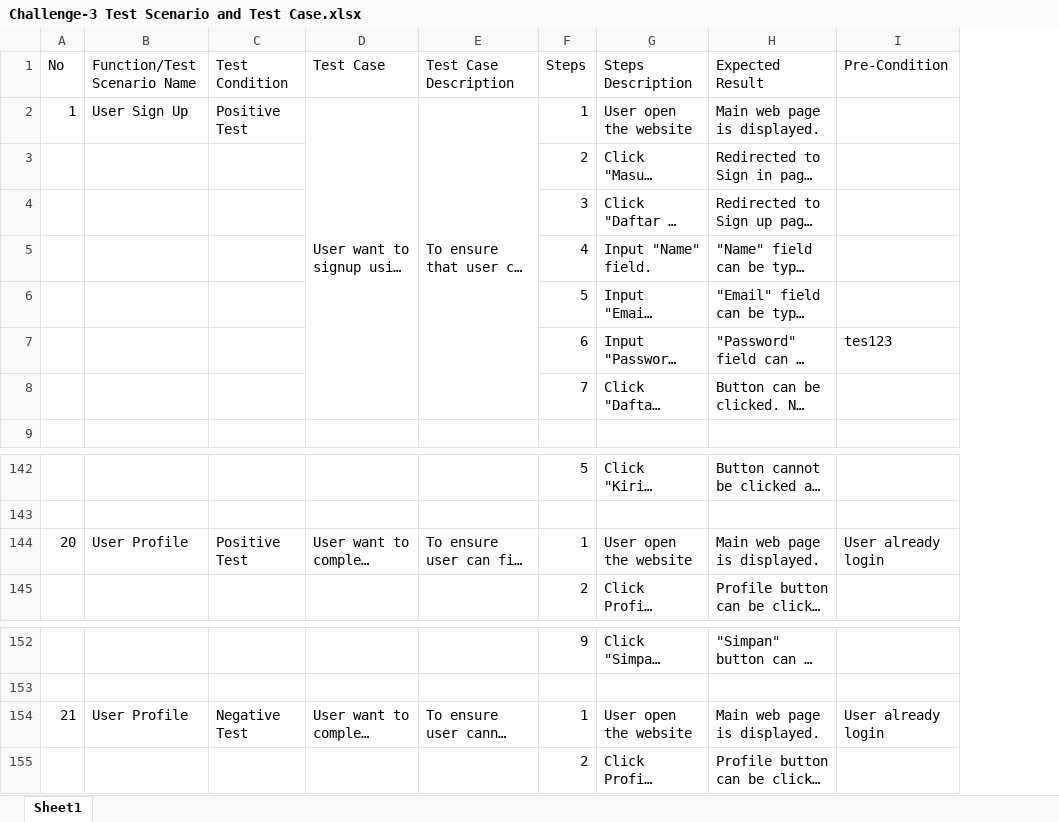
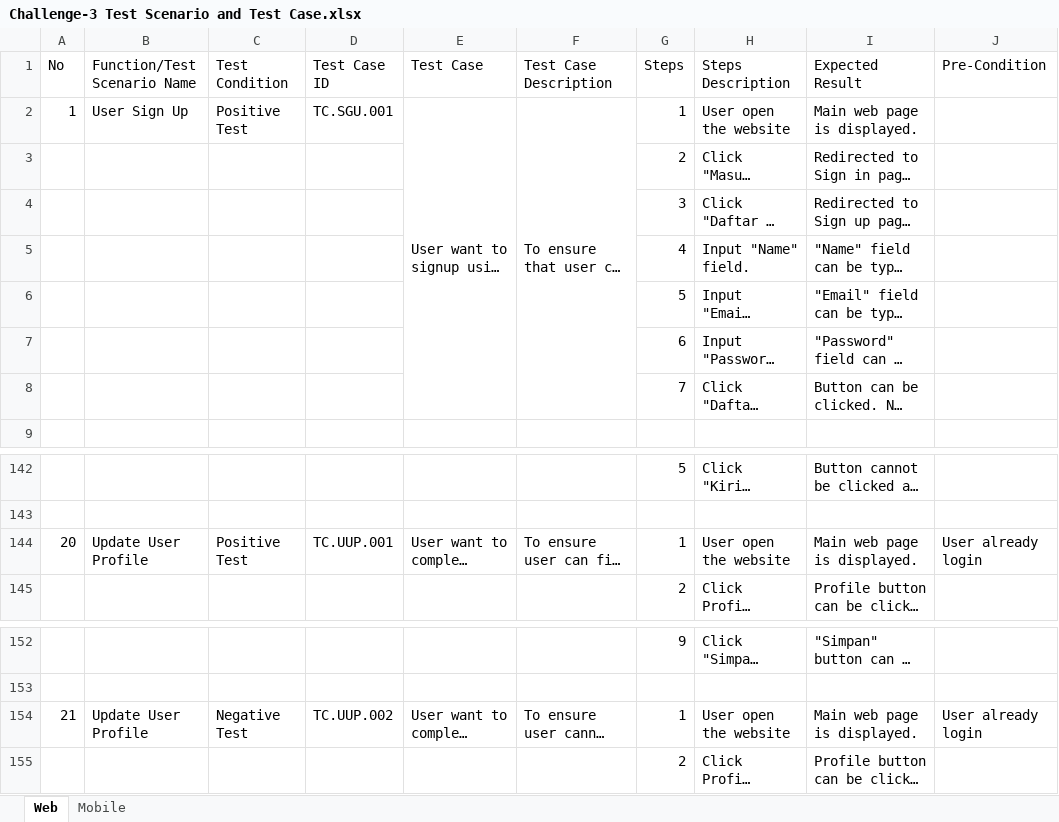
Before and after one commit to hirbondi/23001026_15_Pra_Challenge_Gold, an Excel workbook: Challenge-3 Test Scenario and Test Case.xlsx, sheet Web, drawn as a sheet; only a part is shown, gaps mark what is left out; long unchanged cells end in …; values as stored, in another font and other column widths than the file's, no cell formats; charts and pictures not drawn; addresses are those after the commit; the diff names each change by its address in the sheet, - before the commit and + after, or states it on an @@ line.

Commit message:
add mobile app test scenario and test cases
Signed-off-by: Hirbondi Pradana <hirbondi@gmail.com>

```diff
--- a/Challenge-3 Test Scenario and Test Case.xlsx (sheet Web)
+++ b/Challenge-3 Test Scenario and Test Case.xlsx (sheet Web)
-sheet tab: Sheet1
+sheet tab: Web
+sheet tab: Mobile
+column D (Test Case ID), row 2: TC.SGU.001; row 144: TC.UUP.001; row 154: TC.UUP.002
-J7 (Pre-Condition): tes123
+J7 (Pre-Condition): (empty)
-B144 (Function/Test Scenario Name): User Profile
+B144 (Function/Test Scenario Name): Update User Profile
-B154 (Function/Test Scenario Name): User Profile
+B154 (Function/Test Scenario Name): Update User Profile
```
Also changed, not shown: cell formats, charts or pictures.
